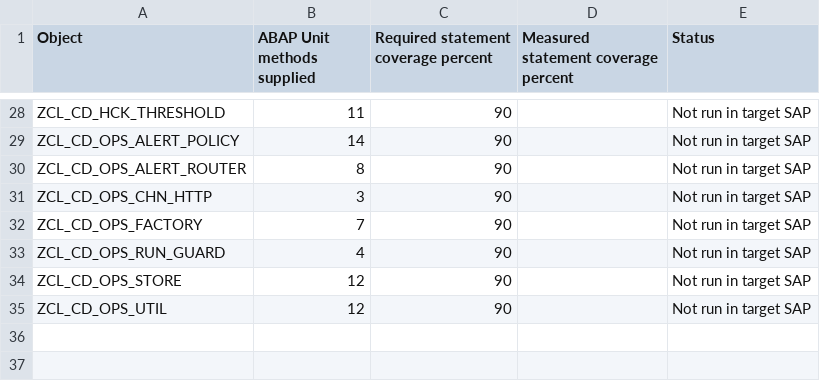
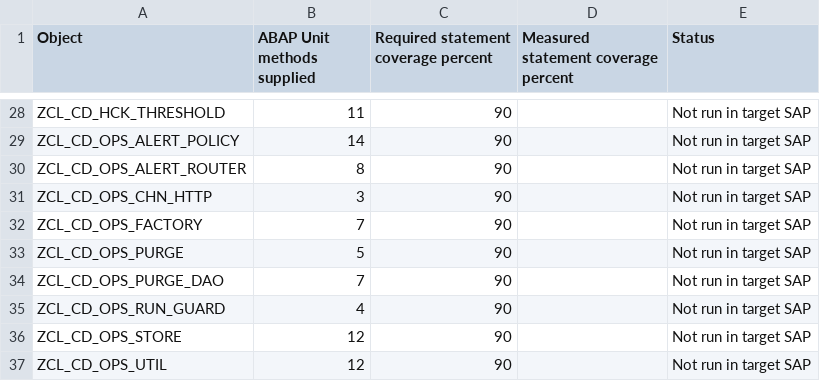
Before and after one commit to jaideep247/bai, a CSV file: ops-suite/docs/Coverage_Run_Register.csv, drawn as a sheet; only a part is shown, gaps mark what is left out.

```diff
--- a/ops-suite/docs/Coverage_Run_Register.csv
+++ b/ops-suite/docs/Coverage_Run_Register.csv
@@ -32,2 +32,4 @@ ZCL_CD_OPS_CHN_HTTP,3,90,,Not run in target SAP
 ZCL_CD_OPS_FACTORY,7,90,,Not run in target SAP
+ZCL_CD_OPS_PURGE,5,90,,Not run in target SAP
+ZCL_CD_OPS_PURGE_DAO,7,90,,Not run in target SAP
 ZCL_CD_OPS_RUN_GUARD,4,90,,Not run in target SAP
```
Also changed, not shown: ops-suite/docs/Changed_Artifacts.csv, 17 other files.
